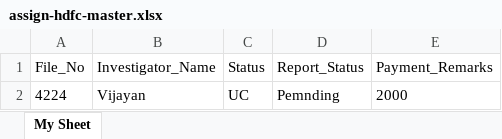
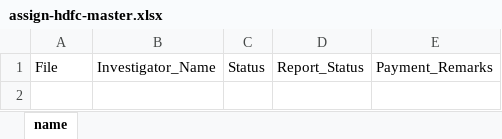
Before and after one commit to nikzayn/report-plugin, an Excel workbook: server/assign-hdfc-master.xlsx, sheet name, drawn as a sheet; values as stored, in another font and other column widths than the file's, no borders; the diff names each change by its address in the sheet, - before the commit and + after, or states it on an @@ line.

```diff
--- a/server/assign-hdfc-master.xlsx (sheet name)
+++ b/server/assign-hdfc-master.xlsx (sheet name)
-sheet tab: My Sheet
+sheet tab: name
-A1: File_No
+A1: File
-row 2: 4224 | Vijayan | UC | Pemnding | 2000
```
Also changed, not shown: server/hdfc-master.xlsx, server/royal-master.xlsx, 35 other files.
